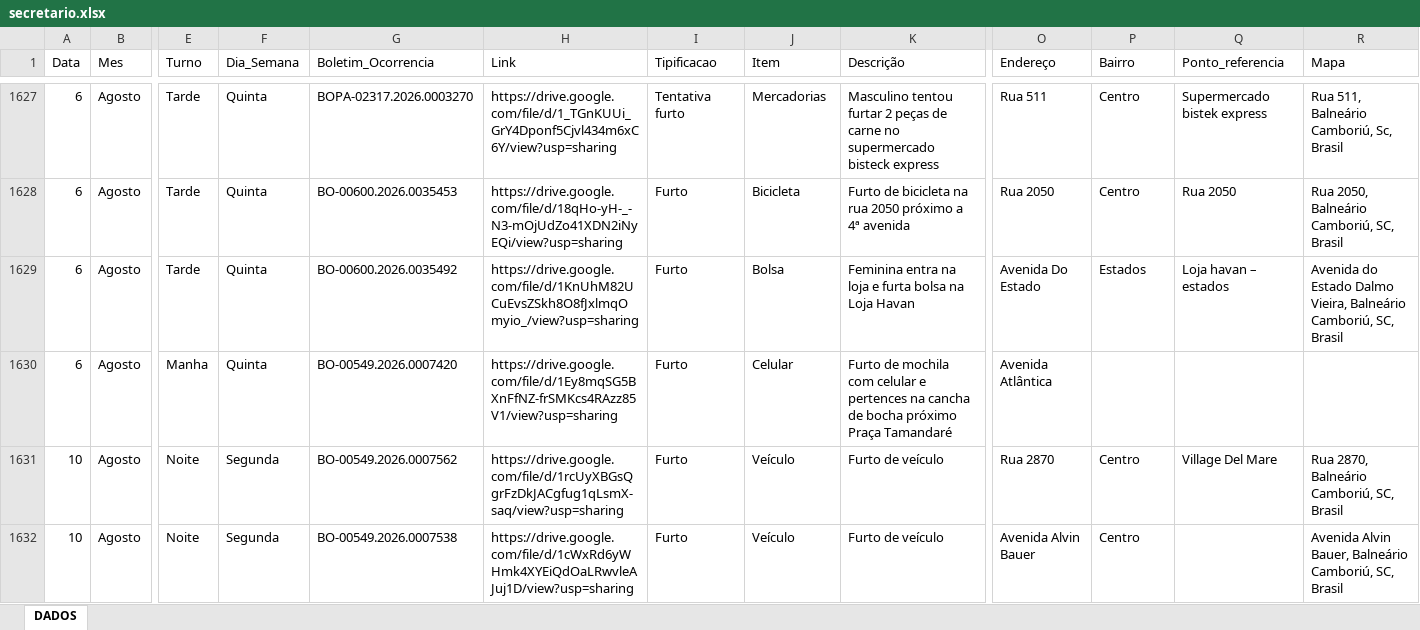
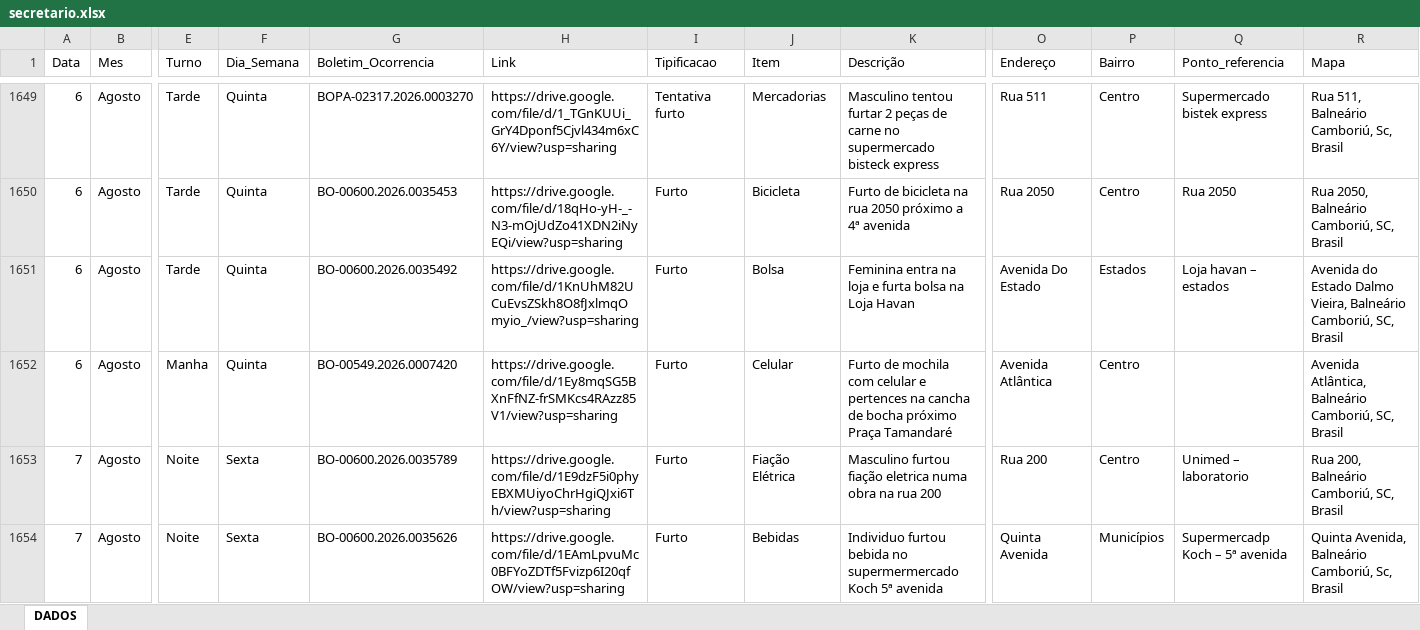
Before and after one commit to ronaldorocco/dashboard, an Excel workbook: secretario.xlsx, sheet DADOS, drawn as a sheet; only a part is shown, gaps mark what is left out; the shorter side is filled out with more unchanged rows; values as stored, in another font and other column widths than the file's, no cell formats; charts and pictures not drawn; addresses are those after the commit; rows hold the shown columns only; the diff covers the shown part only; the diff names each change by its address in the sheet, - before the commit and + after, or states it on an @@ line.

```diff
--- a/secretario.xlsx (sheet DADOS)
+++ b/secretario.xlsx (sheet DADOS)
-P1652 (Bairro): (empty)
+P1652 (Bairro): Centro
-R1652 (Mapa): (empty)
+R1652 (Mapa): Avenida Atlântica, Balneário Camboriú, SC, Brasil
+row 1653: 7 | Agosto | Noite | Sexta | BO-00600.2026.0035789 | https://drive.google.com/file/d/1E9dzF5i0phyEBXMUiyoChrHgiQJxi6Th/view?usp=sharing | Furto | Fiação Elétrica | Masculino furtou fiação eletrica numa obra na rua 200 | Rua 200 | Centro | Unimed – laboratorio | Rua 200, Balneário Camboriú, SC, Brasil
+row 1654: 7 | Agosto | Noite | Sexta | BO-00600.2026.0035626 | https://drive.google.com/file/d/1EAmLpvuMc0BFYoZDTf5Fvizp6I20qfOW/view?usp=sharing | Furto | Bebidas | Individuo furtou bebida no supermermercado Koch 5ª avenida | Quinta Avenida | Municípios | Supermercadp Koch – 5ª avenida | Quinta Avenida, Balneário Camboriú, Sc, Brasil
```
Also changed, not shown: 30 added rows and 4 edited cells elsewhere in this sheet, cell formats, 2 other files.
